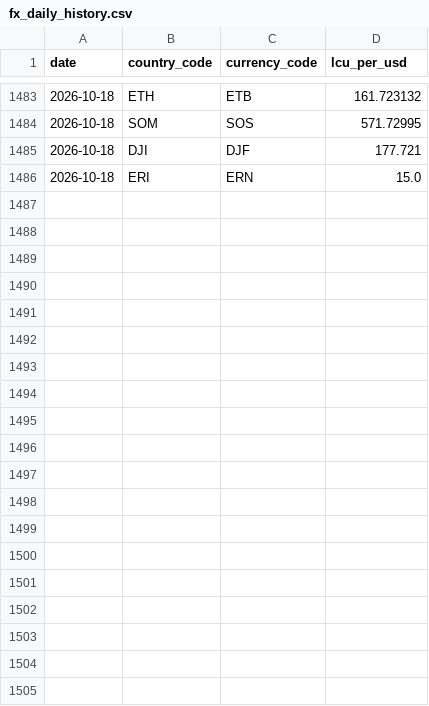
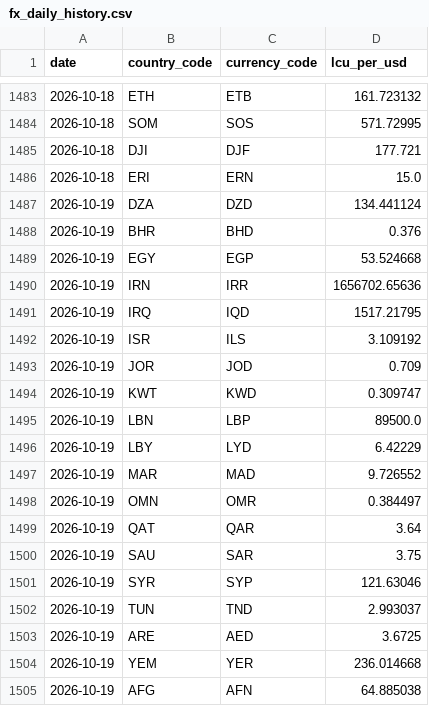
Before and after one commit to rafaywaqar2004-lang/overeign-risk-index, a CSV file: fx_daily_history.csv, drawn as a sheet; only a part is shown, gaps mark what is left out; the diff covers the shown part only; the diff names each change by its address in the sheet, - before the commit and + after, or states it on an @@ line.

```diff
--- a/fx_daily_history.csv
+++ b/fx_daily_history.csv
+row 1487: 2026-10-19 | DZA | DZD | 134.441124
+row 1488: 2026-10-19 | BHR | BHD | 0.376
+row 1489: 2026-10-19 | EGY | EGP | 53.524668
+row 1490: 2026-10-19 | IRN | IRR | 1656702.65636
+row 1491: 2026-10-19 | IRQ | IQD | 1517.21795
+row 1492: 2026-10-19 | ISR | ILS | 3.109192
+row 1493: 2026-10-19 | JOR | JOD | 0.709
+row 1494: 2026-10-19 | KWT | KWD | 0.309747
+row 1495: 2026-10-19 | LBN | LBP | 89500.0
+row 1496: 2026-10-19 | LBY | LYD | 6.42229
+row 1497: 2026-10-19 | MAR | MAD | 9.726552
+row 1498: 2026-10-19 | OMN | OMR | 0.384497
+row 1499: 2026-10-19 | QAT | QAR | 3.64
+row 1500: 2026-10-19 | SAU | SAR | 3.75
+row 1501: 2026-10-19 | SYR | SYP | 121.63046
+row 1502: 2026-10-19 | TUN | TND | 2.993037
+row 1503: 2026-10-19 | ARE | AED | 3.6725
+row 1504: 2026-10-19 | YEM | YER | 236.014668
+row 1505: 2026-10-19 | AFG | AFN | 64.885038
```
Also changed, not shown: 14 added rows elsewhere in this file.
